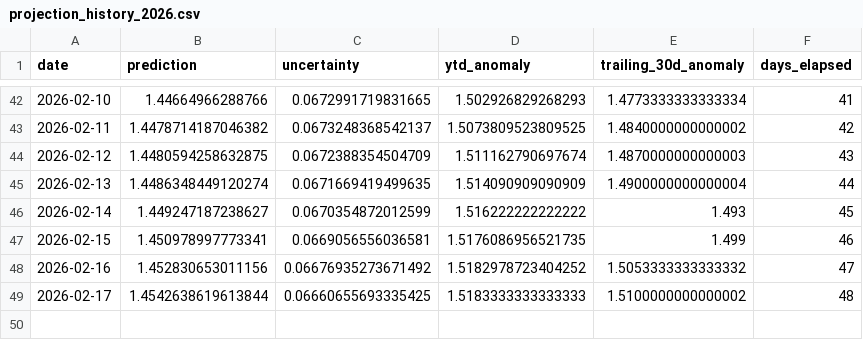
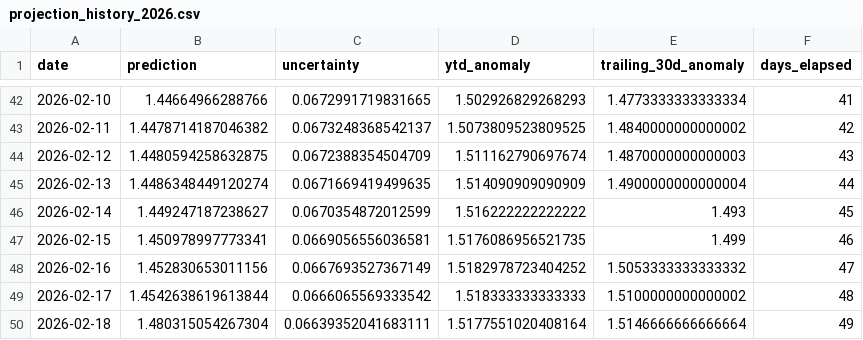
Before and after one commit to hausfath/climate-dashboard, a CSV file: data/projection_history_2026.csv, drawn as a sheet; only a part is shown, gaps mark what is left out.

```diff
--- a/data/projection_history_2026.csv
+++ b/data/projection_history_2026.csv
@@ -47,3 +47,4 @@ date,prediction,uncertainty,ytd_anomaly,trailing_30d_anomaly,days_elapsed
 2026-02-15,1.450978997773341,0.0669056556036581,1.5176086956521735,1.499,46
-2026-02-16,1.452830653011156,0.06676935273671492,1.5182978723404252,1.5053333333333332,47
-2026-02-17,1.4542638619613844,0.06660655693335425,1.5183333333333333,1.5100000000000002,48
+2026-02-16,1.452830653011156,0.0667693527367149,1.5182978723404252,1.5053333333333332,47
+2026-02-17,1.4542638619613844,0.0666065569333542,1.518333333333333,1.5100000000000002,48
+2026-02-18,1.480315054267304,0.06639352041683111,1.5177551020408164,1.5146666666666664,49
```
Also changed, not shown: 18 other files.
